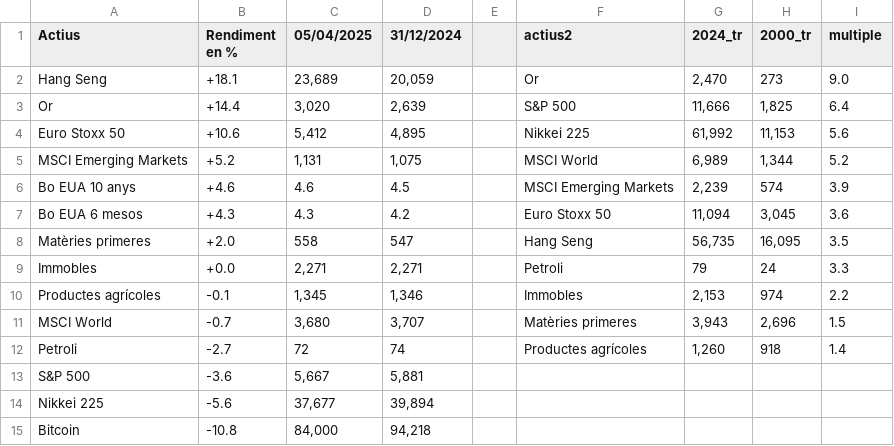
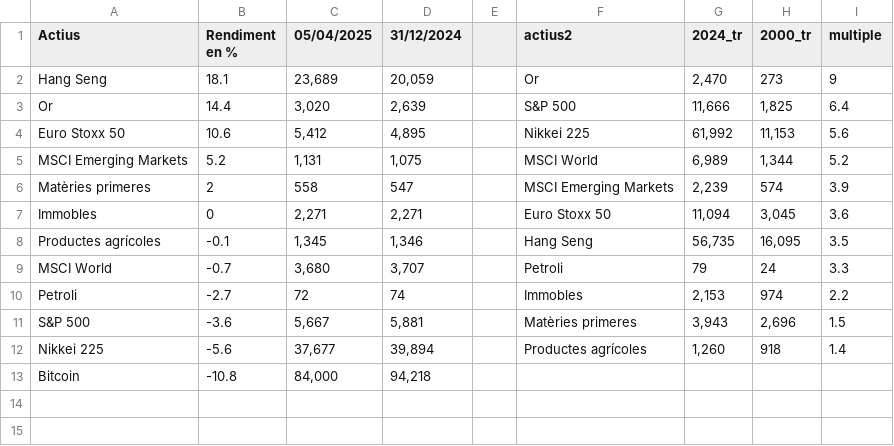
Before and after one commit to galetaire/marketmonitor, a CSV file: actius.csv, drawn as a sheet; removed rows and columns are numbered as before the commit, all else as after; the diff names each change by its address in the sheet, - before the commit and + after, or states it on an @@ line.

Commit message:
Update actius.csv

```diff
--- a/actius.csv
+++ b/actius.csv
-B2 (Rendiment en %): +18.1
+B2 (Rendiment en %): 18.1
-I2 (multiple): 9.0
+I2 (multiple): 9
-B3 (Rendiment en %): +14.4
+B3 (Rendiment en %): 14.4
-B4 (Rendiment en %): +10.6
+B4 (Rendiment en %): 10.6
-B5 (Rendiment en %): +5.2
+B5 (Rendiment en %): 5.2
-row 6: Bo EUA 10 anys | +4.6 | 4.6 | 4.5 |  | MSCI Emerging Markets | 2,239 | 574 | 3.9
-row 7: Bo EUA 6 mesos | +4.3 | 4.3 | 4.2 |  | Euro Stoxx 50 | 11,094 | 3,045 | 3.6
-B6 (Rendiment en %): +2.0
+B6 (Rendiment en %): 2
-F6 (actius2): Hang Seng
+F6 (actius2): MSCI Emerging Markets
-G6 (2024_tr): 56,735
+G6 (2024_tr): 2,239
-H6 (2000_tr): 16,095
+H6 (2000_tr): 574
-I6 (multiple): 3.5
+I6 (multiple): 3.9
-B7 (Rendiment en %): +0.0
+B7 (Rendiment en %): 0
-F7 (actius2): Petroli
+F7 (actius2): Euro Stoxx 50
-G7 (2024_tr): 79
+G7 (2024_tr): 11,094
-H7 (2000_tr): 24
+H7 (2000_tr): 3,045
-I7 (multiple): 3.3
+I7 (multiple): 3.6
-F8 (actius2): Immobles
+F8 (actius2): Hang Seng
-G8 (2024_tr): 2,153
+G8 (2024_tr): 56,735
-H8 (2000_tr): 974
+H8 (2000_tr): 16,095
-I8 (multiple): 2.2
+I8 (multiple): 3.5
-F9 (actius2): Matèries primeres
+F9 (actius2): Petroli
-G9 (2024_tr): 3,943
+G9 (2024_tr): 79
-H9 (2000_tr): 2,696
+H9 (2000_tr): 24
-I9 (multiple): 1.5
+I9 (multiple): 3.3
-F10 (actius2): Productes agrícoles
+F10 (actius2): Immobles
-G10 (2024_tr): 1,260
+G10 (2024_tr): 2,153
-H10 (2000_tr): 918
+H10 (2000_tr): 974
-I10 (multiple): 1.4
+I10 (multiple): 2.2
-F11 (actius2): (empty)
+F11 (actius2): Matèries primeres
-G11 (2024_tr): (empty)
+G11 (2024_tr): 3,943
-H11 (2000_tr): (empty)
+H11 (2000_tr): 2,696
-I11 (multiple): (empty)
+I11 (multiple): 1.5
-F12 (actius2): (empty)
+F12 (actius2): Productes agrícoles
-G12 (2024_tr): (empty)
+G12 (2024_tr): 1,260
-H12 (2000_tr): (empty)
+H12 (2000_tr): 918
-I12 (multiple): (empty)
+I12 (multiple): 1.4
```
